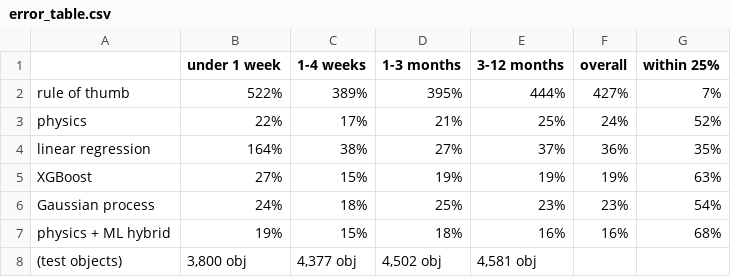
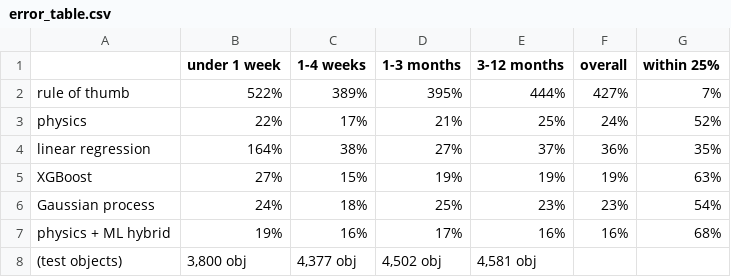
Before and after one commit to yatharthjag2008/Satellite_Reentry_Prediction, a CSV file: results/error_table.csv, drawn as a sheet.

```diff
--- a/results/error_table.csv
+++ b/results/error_table.csv
@@ -6,3 +6,3 @@ XGBoost,27%,15%,19%,19%,19%,63%
 Gaussian process,24%,18%,25%,23%,23%,54%
-physics + ML hybrid,19%,15%,18%,16%,16%,68%
+physics + ML hybrid,19%,16%,17%,16%,16%,68%
 (test objects),"3,800 obj","4,377 obj","4,502 obj","4,581 obj",,
```
Also changed, not shown: results/backtest_by_year.csv, results/conformal_coverage.csv, 14 other files.
